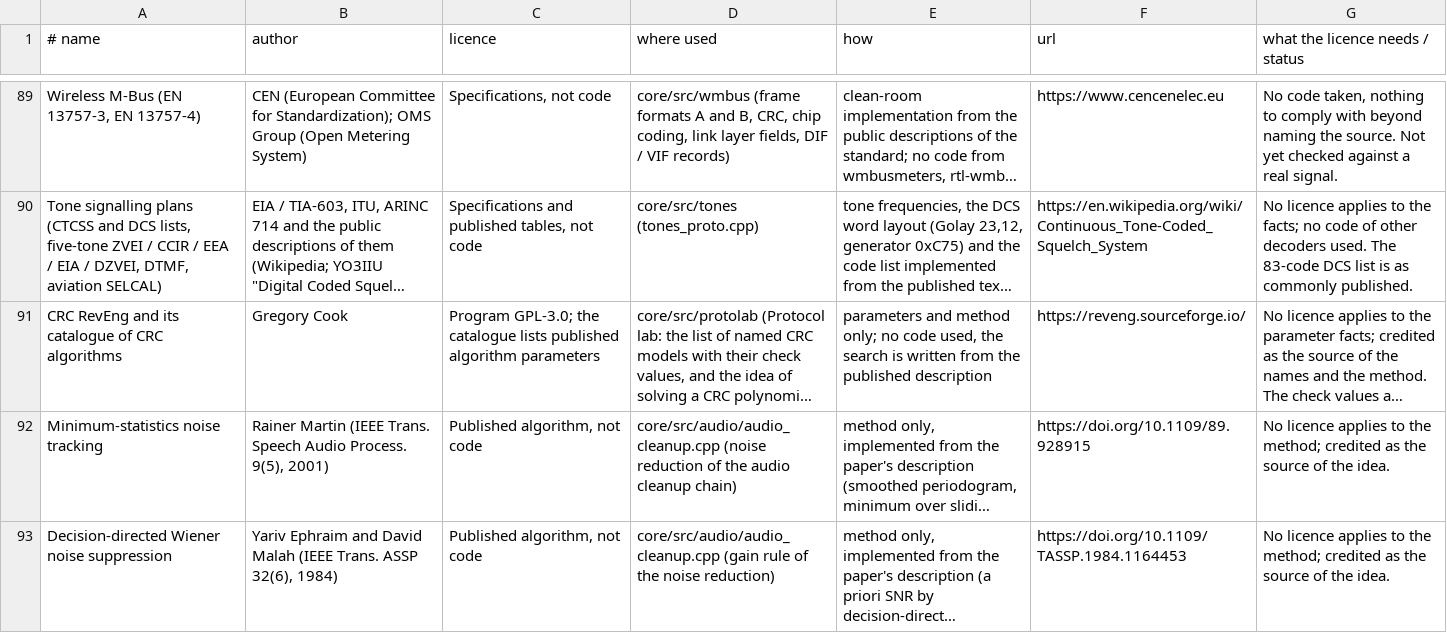
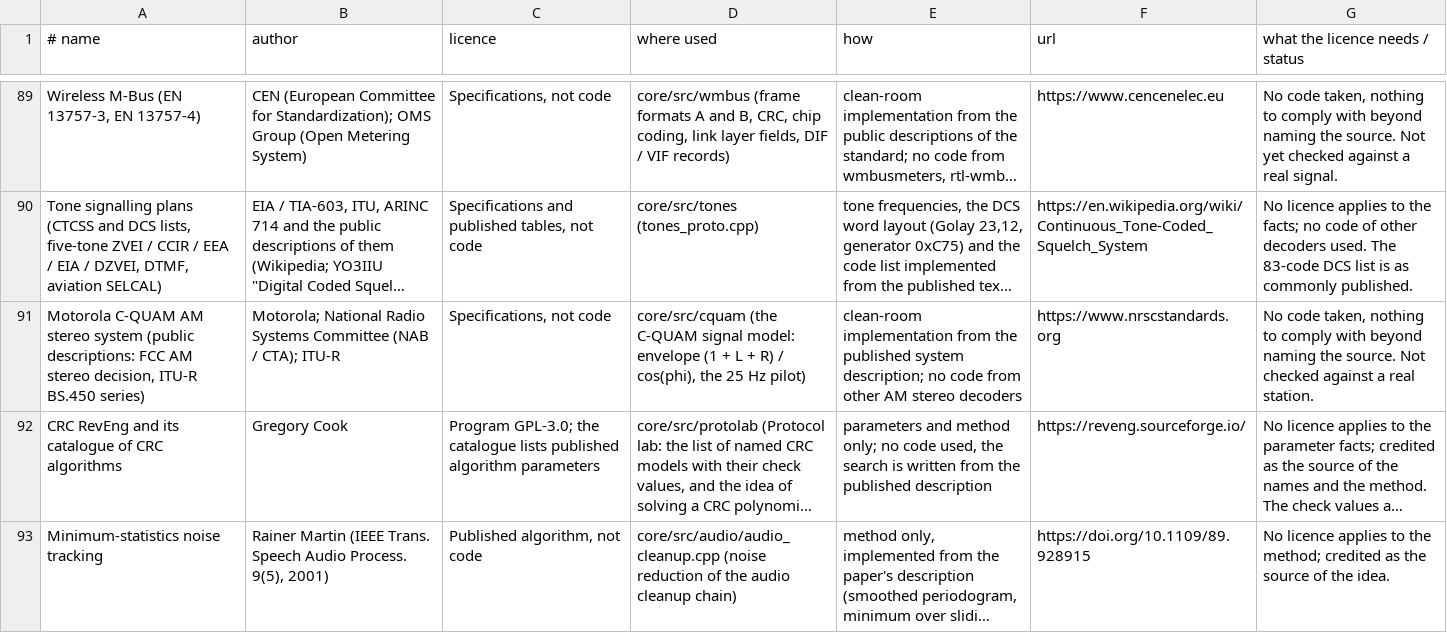
Before and after one commit to 9A4AM/OnAir, a TSV file: tools/credits_data.tsv, drawn as a sheet; only a part is shown, gaps mark what is left out; the shorter side is filled out with more unchanged rows; long unchanged cells end in …; the diff names each change by its address in the sheet, - before the commit and + after, or states it on an @@ line.

```diff
--- a/tools/credits_data.tsv
+++ b/tools/credits_data.tsv
+row 91: Motorola C-QUAM AM stereo system (public descriptions: FCC AM stereo decision, ITU-R BS.450 series) | Motorola; National Radio Systems Committee (NAB / CTA); ITU-R | Specifications, not code | core/src/cquam (the C-QUAM signal model: envelope (1 + L + R) / cos(phi), the 25 Hz pilot) | clean-room implementation from the published system description; no code from other AM stereo decoders | https://www.nrscstandards.org | No code taken, nothing to comply with beyond naming the source. Not checked against a real station.
```
Also changed, not shown: 40 other files.
